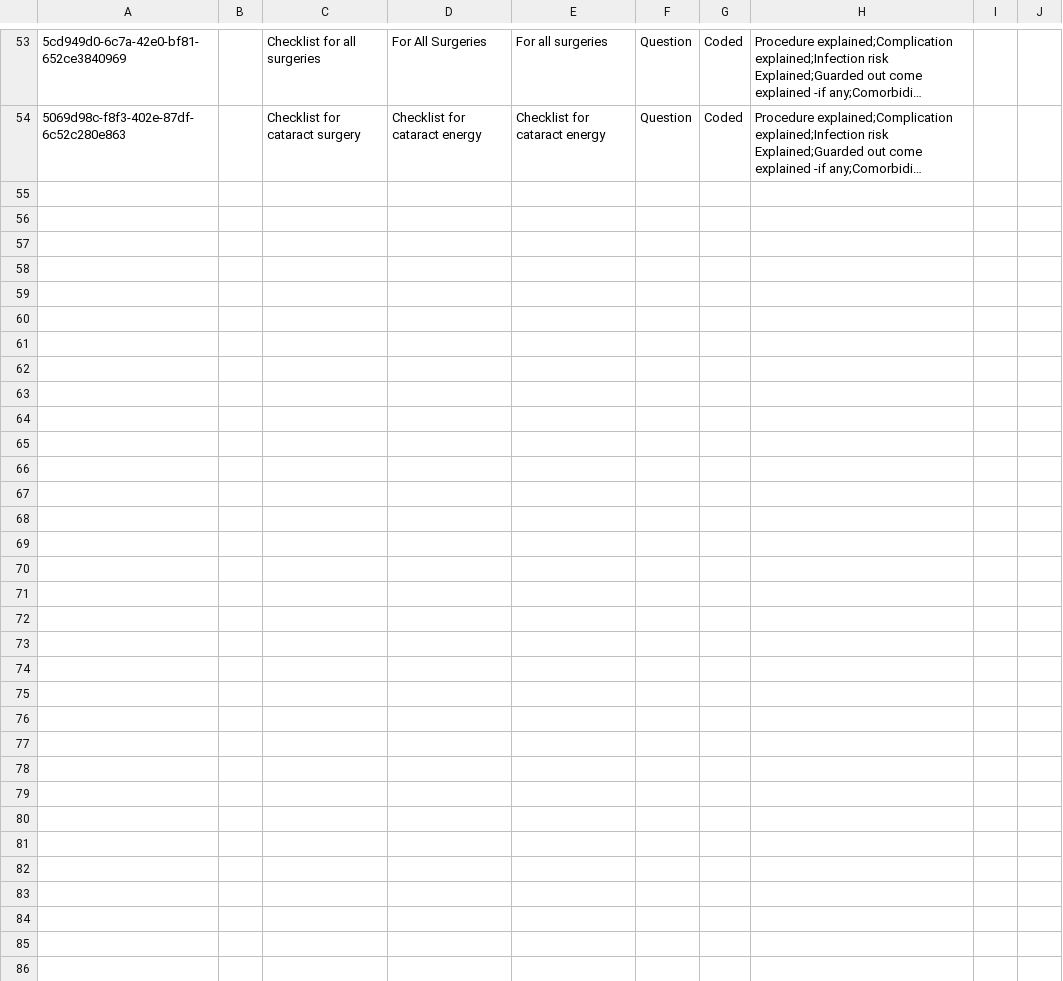
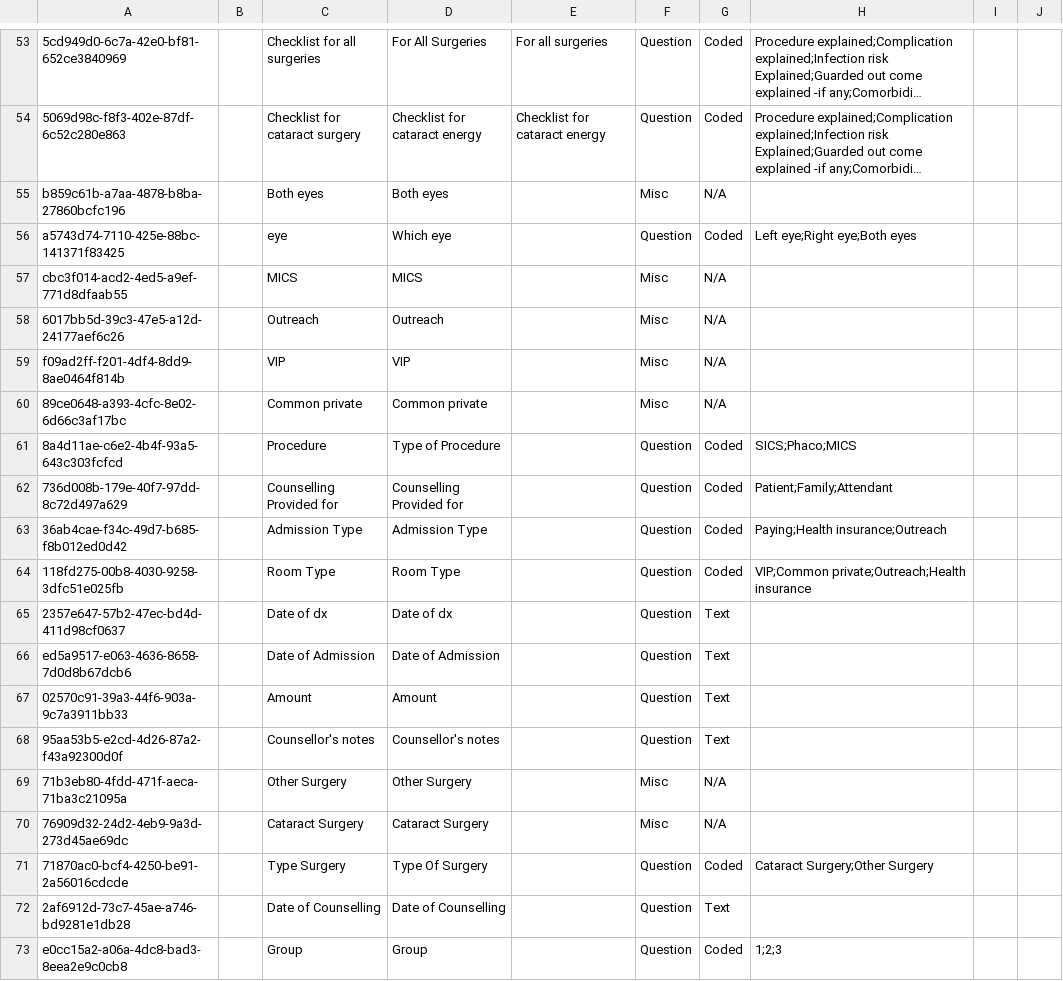
Before and after one commit to IntelliSOFT-Consulting/bdsec-metadata, a CSV file: configuration/concepts/couselling.csv, drawn as a sheet; only a part is shown, gaps mark what is left out; long unchanged cells end in …; the diff names each change by its address in the sheet, - before the commit and + after, or states it on an @@ line.

Commit message:
Add Counselling Checklist JSON and update counselling concepts
- Introduced a new JSON file for the Counselling Checklist form, including various controls and properties for surgery counseling.
- Updated the counselling concepts CSV to include new entries for types of surgery, admission types, room types, and additional fields related to counseling and procedures.

```diff
--- a/configuration/concepts/couselling.csv
+++ b/configuration/concepts/couselling.csv
+row 55: b859c61b-a7aa-4878-b8ba-27860bcfc196 |  | Both eyes | Both eyes |  | Misc | N/A
+row 56: a5743d74-7110-425e-88bc-141371f83425 |  | eye | Which eye |  | Question | Coded | Left eye;Right eye;Both eyes
+row 57: cbc3f014-acd2-4ed5-a9ef-771d8dfaab55 |  | MICS | MICS |  | Misc | N/A
+row 58: 6017bb5d-39c3-47e5-a12d-24177aef6c26 |  | Outreach | Outreach |  | Misc | N/A
+row 59: f09ad2ff-f201-4df4-8dd9-8ae0464f814b |  | VIP | VIP |  | Misc | N/A
+row 60: 89ce0648-a393-4cfc-8e02-6d66c3af17bc |  | Common private | Common private |  | Misc | N/A
+row 61: 8a4d11ae-c6e2-4b4f-93a5-643c303fcfcd |  | Procedure | Type of Procedure |  | Question | Coded | SICS;Phaco;MICS
+row 62: 736d008b-179e-40f7-97dd-8c72d497a629 |  | Counselling Provided for | Counselling Provided for |  | Question | Coded | Patient;Family;Attendant
+row 63: 36ab4cae-f34c-49d7-b685-f8b012ed0d42 |  | Admission Type | Admission Type |  | Question | Coded | Paying;Health insurance;Outreach
+row 64: 118fd275-00b8-4030-9258-3dfc51e025fb |  | Room Type | Room Type |  | Question | Coded | VIP;Common private;Outreach;Health insurance
+row 65: 2357e647-57b2-47ec-bd4d-411d98cf0637 |  | Date of dx | Date of dx |  | Question | Text
+row 66: ed5a9517-e063-4636-8658-7d0d8b67dcb6 |  | Date of Admission | Date of Admission |  | Question | Text
+row 67: 02570c91-39a3-44f6-903a-9c7a3911bb33 |  | Amount | Amount |  | Question | Text
+row 68: 95aa53b5-e2cd-4d26-87a2-f43a92300d0f |  | Counsellor's notes | Counsellor's notes |  | Question | Text
+row 69: 71b3eb80-4fdd-471f-aeca-71ba3c21095a |  | Other Surgery | Other Surgery |  | Misc | N/A
+row 70: 76909d32-24d2-4eb9-9a3d-273d45ae69dc |  | Cataract Surgery | Cataract Surgery |  | Misc | N/A
+row 71: 71870ac0-bcf4-4250-be91-2a56016cdcde |  | Type Surgery | Type Of Surgery |  | Question | Coded | Cataract Surgery;Other Surgery
+row 72: 2af6912d-73c7-45ae-a746-bd9281e1db28 |  | Date of Counselling | Date of Counselling |  | Question | Text
+row 73: e0cc15a2-a06a-4dc8-bad3-8eea2e9c0cb8 |  | Group | Group |  | Question | Coded | 1;2;3
```
Also changed, not shown: 1 other file.
